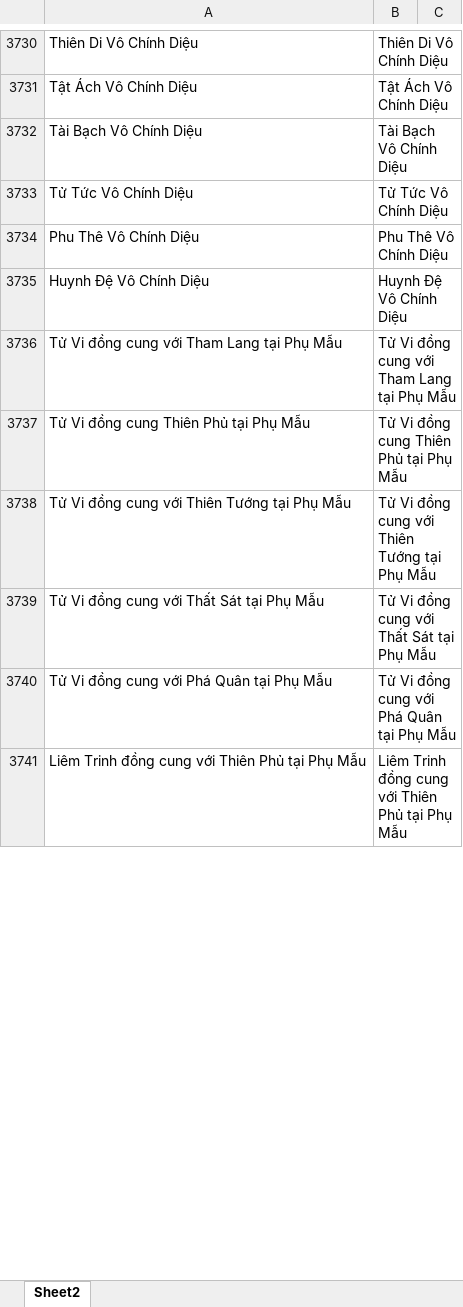
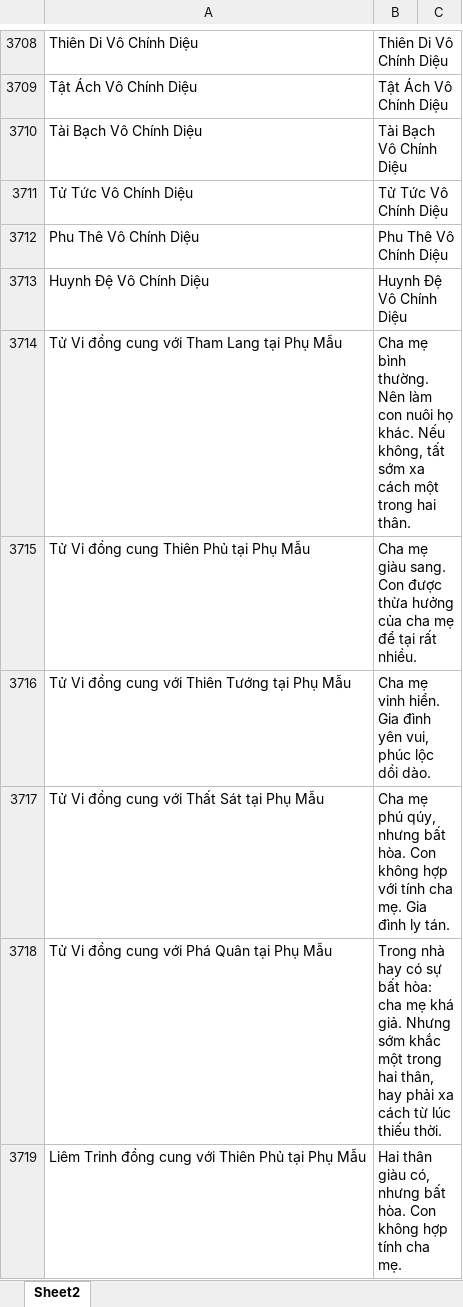
Before and after one commit to Donniehieu/LuanGiaiTuViBacPhai, an Excel workbook: LuanPhuMau.xlsx, sheet Sheet2, drawn as a sheet; only a part is shown, gaps mark what is left out; values as stored, in another font and other column widths than the file's, no borders; conditional formats not drawn; addresses are those after the commit; the diff covers the shown part only; the diff names each change by its address in the sheet, - before the commit and + after, or states it on an @@ line.

```diff
--- a/LuanPhuMau.xlsx (sheet Sheet2)
+++ b/LuanPhuMau.xlsx (sheet Sheet2)
-B3714: Tử Vi đồng cung với Tham Lang tại Phụ Mẫu
+B3714: Cha mẹ bình thường. Nên làm con nuôi họ khác. Nếu không, tất sớm xa cách một trong hai thân.
-B3715: Tử Vi đồng cung Thiên Phủ tại Phụ Mẫu
+B3715: Cha mẹ giàu sang. Con được thừa hưởng của cha mẹ để tại rất nhiều.
-B3716: Tử Vi đồng cung với Thiên Tướng tại Phụ Mẫu
+B3716: Cha mẹ vinh hiển. Gia đình yên vui, phúc lộc dồi dào.
-B3717: Tử Vi đồng cung với Thất Sát tại Phụ Mẫu
+B3717: Cha mẹ phú qúy, nhưng bất hòa. Con không hợp với tính cha mẹ. Gia đình ly tán.
-B3718: Tử Vi đồng cung với Phá Quân tại Phụ Mẫu
+B3718: Trong nhà hay có sự bất hòa: cha mẹ khá giả. Nhưng sớm khắc một trong hai thân, hay phải xa cách từ lúc thiếu thời.
-B3719: Liêm Trinh đồng cung với Thiên Phủ tại Phụ Mẫu
+B3719: Hai thân giàu có, nhưng bất hòa. Con không hợp tính cha mẹ.
```
Also changed, not shown: 5 added rows, 25 removed rows and 102 edited cells elsewhere in this sheet, LuanMenh.xlsx, 1 other file.
